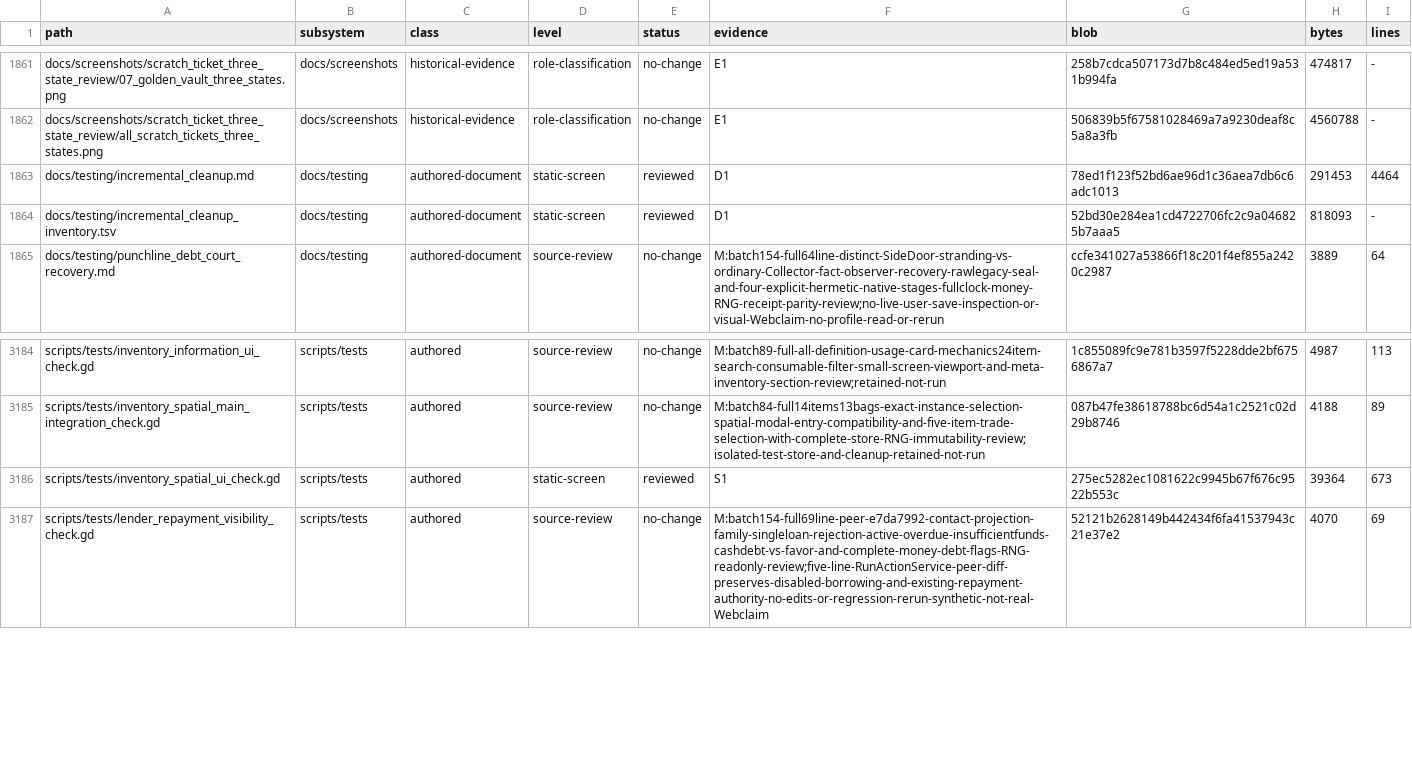
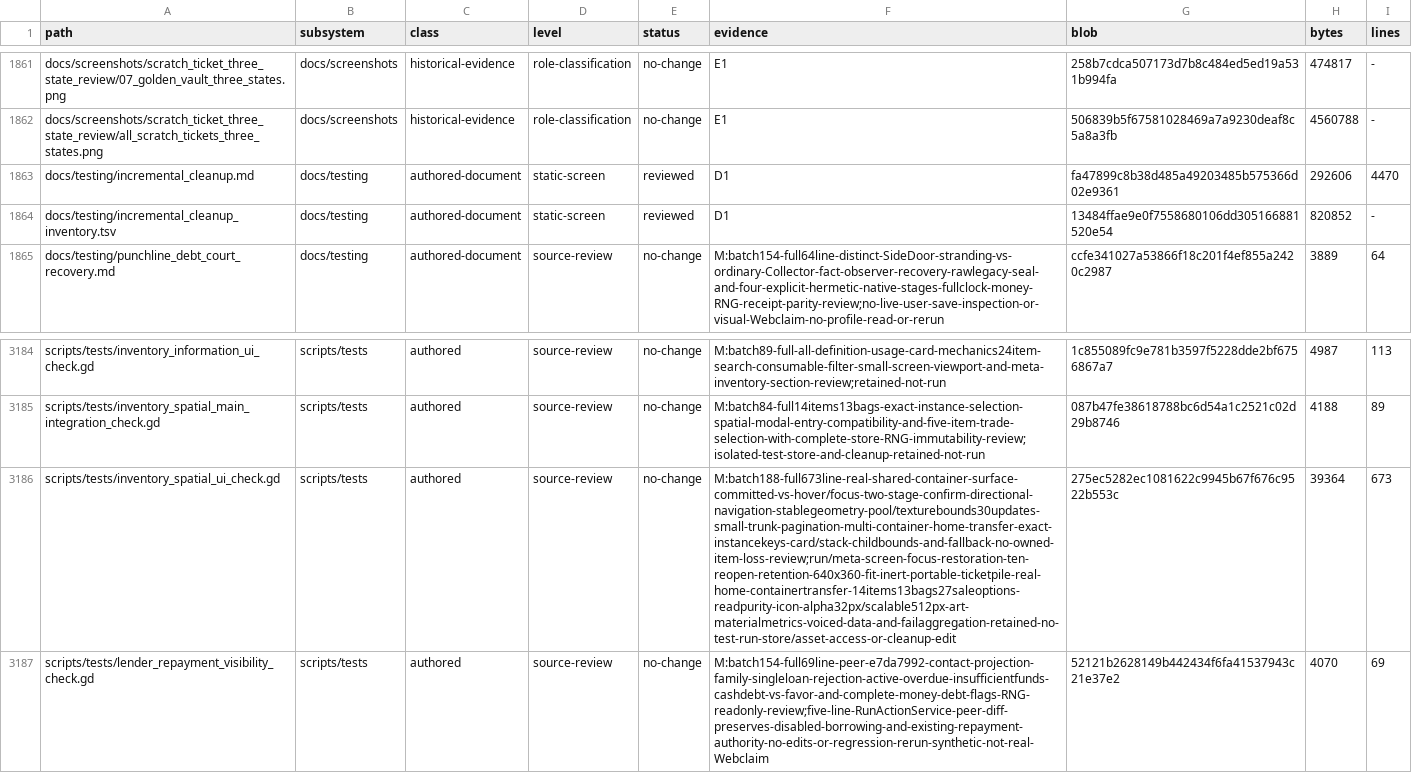
Before and after one commit to erikjpet/BeatTheHouse, a TSV file: docs/testing/incremental_cleanup_inventory.tsv, drawn as a sheet; only a part is shown, gaps mark what is left out; the diff names each change by its address in the sheet, - before the commit and + after, or states it on an @@ line.

Commit message:
docs(cleanup): review spatial inventory interaction contracts

```diff
--- a/docs/testing/incremental_cleanup_inventory.tsv
+++ b/docs/testing/incremental_cleanup_inventory.tsv
-G1863 (blob): 78ed1f123f52bd6ae96d1c36aea7db6c6adc1013
+G1863 (blob): fa47899c8b38d485a49203485b575366d02e9361
-H1863 (bytes): 291453
+H1863 (bytes): 292606
-I1863 (lines): 4464
+I1863 (lines): 4470
-G1864 (blob): 52bd30e284ea1cd4722706fc2c9a046825b7aaa5
+G1864 (blob): 13484ffae9e0f7558680106dd305166881520e54
-H1864 (bytes): 818093
+H1864 (bytes): 820852
-D3186 (level): static-screen
+D3186 (level): source-review
-E3186 (status): reviewed
+E3186 (status): no-change
-F3186 (evidence): S1
+F3186 (evidence): M:batch188-full673line-real-shared-container-surface-committed-vs-hover/focus-two-stage-confirm-directional-navigation-stablegeometry-pool/texturebounds30updates-small-trunk-pagination-multi-container-home-transfer-exact-instancekeys-card/stack-childbounds-and-fallback-no-owned-item-loss-review;run/meta-screen-focus-restoration-ten-reopen-retention-640x360-fit-inert-portable-ticketpile-real-home-containertransfer-14items13bags27saleoptions-readpurity-icon-alpha32px/scalable512px-art-materialmetrics-voiced-data-and-failaggregation-retained-no-test-run-store/asset-access-or-cleanup-edit
```
Also changed, not shown: 1 other file.
